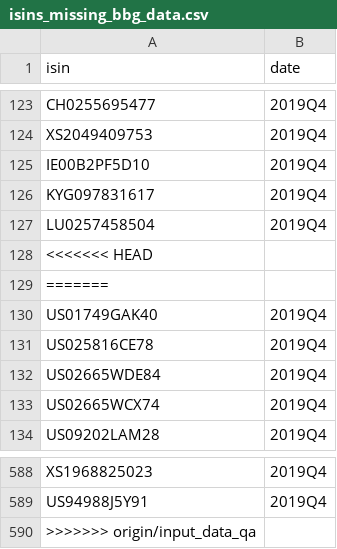
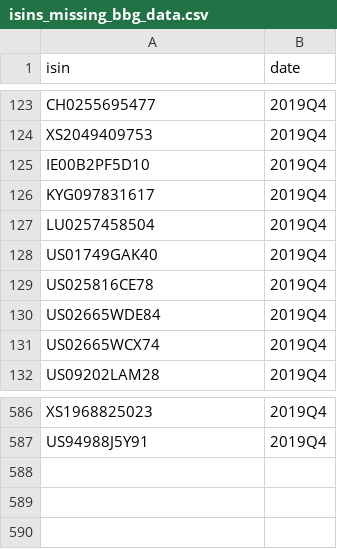
Before and after one commit to RMI-PACTA/PACTA_analysis, a CSV file: data/isins_missing_bbg_data.csv, drawn as a sheet; only a part is shown, gaps mark what is left out.

```diff
--- a/data/isins_missing_bbg_data.csv
+++ b/data/isins_missing_bbg_data.csv
@@ -127,4 +127,2 @@ KYG097831617,2019Q4
 LU0257458504,2019Q4
-<<<<<<< HEAD
-=======
 US01749GAK40,2019Q4
@@ -589,2 +587 @@ XS1968825023,2019Q4
 US94988J5Y91,2019Q4
->>>>>>> origin/input_data_qa
```
Also changed, not shown: 2 other files.
